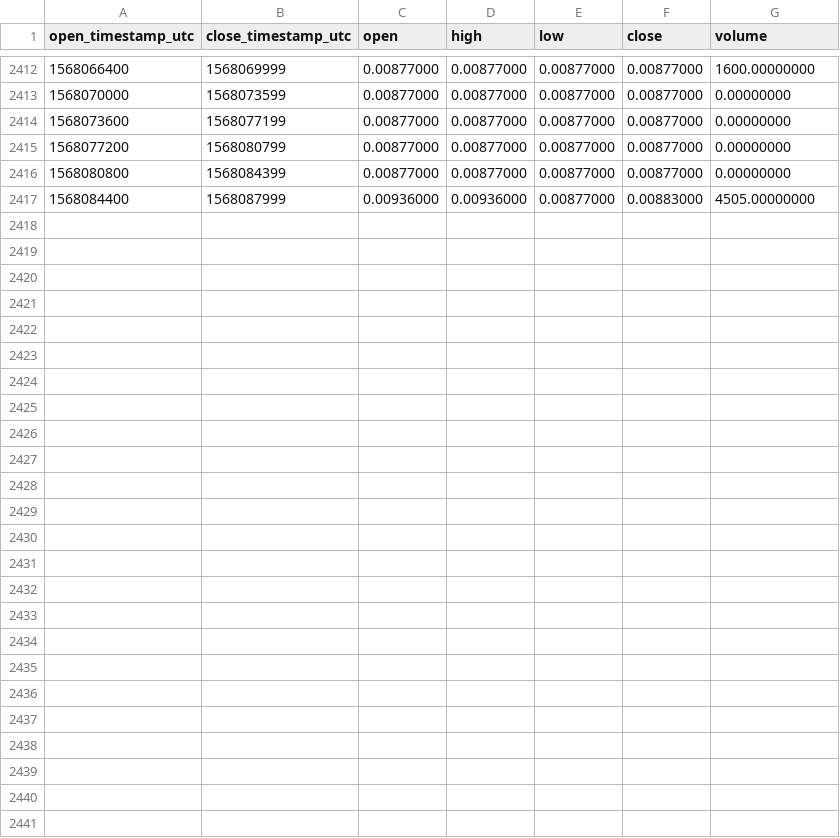
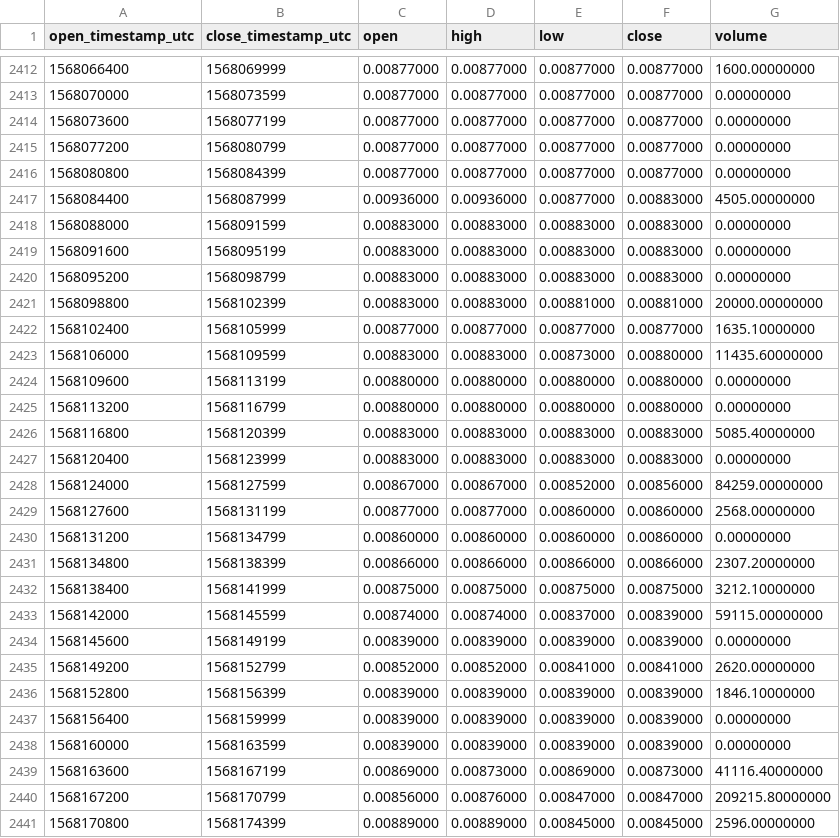
Before and after one commit to cryptobigbro/binance-ONETUSD, a CSV file: binance-ONETUSD-1h.csv, drawn as a sheet; only a part is shown, gaps mark what is left out; the diff names each change by its address in the sheet, - before the commit and + after, or states it on an @@ line.

Commit message:
Update OHLCV data.

```diff
--- a/binance-ONETUSD-1h.csv
+++ b/binance-ONETUSD-1h.csv
+row 2418: 1568088000 | 1568091599 | 0.00883000 | 0.00883000 | 0.00883000 | 0.00883000 | 0.00000000
+row 2419: 1568091600 | 1568095199 | 0.00883000 | 0.00883000 | 0.00883000 | 0.00883000 | 0.00000000
+row 2420: 1568095200 | 1568098799 | 0.00883000 | 0.00883000 | 0.00883000 | 0.00883000 | 0.00000000
+row 2421: 1568098800 | 1568102399 | 0.00883000 | 0.00883000 | 0.00881000 | 0.00881000 | 20000.00000000
+row 2422: 1568102400 | 1568105999 | 0.00877000 | 0.00877000 | 0.00877000 | 0.00877000 | 1635.10000000
+row 2423: 1568106000 | 1568109599 | 0.00883000 | 0.00883000 | 0.00873000 | 0.00880000 | 11435.60000000
+row 2424: 1568109600 | 1568113199 | 0.00880000 | 0.00880000 | 0.00880000 | 0.00880000 | 0.00000000
+row 2425: 1568113200 | 1568116799 | 0.00880000 | 0.00880000 | 0.00880000 | 0.00880000 | 0.00000000
+row 2426: 1568116800 | 1568120399 | 0.00883000 | 0.00883000 | 0.00883000 | 0.00883000 | 5085.40000000
+row 2427: 1568120400 | 1568123999 | 0.00883000 | 0.00883000 | 0.00883000 | 0.00883000 | 0.00000000
+row 2428: 1568124000 | 1568127599 | 0.00867000 | 0.00867000 | 0.00852000 | 0.00856000 | 84259.00000000
+row 2429: 1568127600 | 1568131199 | 0.00877000 | 0.00877000 | 0.00860000 | 0.00860000 | 2568.00000000
+row 2430: 1568131200 | 1568134799 | 0.00860000 | 0.00860000 | 0.00860000 | 0.00860000 | 0.00000000
+row 2431: 1568134800 | 1568138399 | 0.00866000 | 0.00866000 | 0.00866000 | 0.00866000 | 2307.20000000
+row 2432: 1568138400 | 1568141999 | 0.00875000 | 0.00875000 | 0.00875000 | 0.00875000 | 3212.10000000
+row 2433: 1568142000 | 1568145599 | 0.00874000 | 0.00874000 | 0.00837000 | 0.00839000 | 59115.00000000
+row 2434: 1568145600 | 1568149199 | 0.00839000 | 0.00839000 | 0.00839000 | 0.00839000 | 0.00000000
+row 2435: 1568149200 | 1568152799 | 0.00852000 | 0.00852000 | 0.00841000 | 0.00841000 | 2620.00000000
+row 2436: 1568152800 | 1568156399 | 0.00839000 | 0.00839000 | 0.00839000 | 0.00839000 | 1846.10000000
+row 2437: 1568156400 | 1568159999 | 0.00839000 | 0.00839000 | 0.00839000 | 0.00839000 | 0.00000000
+row 2438: 1568160000 | 1568163599 | 0.00839000 | 0.00839000 | 0.00839000 | 0.00839000 | 0.00000000
+row 2439: 1568163600 | 1568167199 | 0.00869000 | 0.00873000 | 0.00869000 | 0.00873000 | 41116.40000000
+row 2440: 1568167200 | 1568170799 | 0.00856000 | 0.00876000 | 0.00847000 | 0.00847000 | 209215.80000000
+row 2441: 1568170800 | 1568174399 | 0.00889000 | 0.00889000 | 0.00845000 | 0.00845000 | 2596.00000000
```
Also changed, not shown: binance-ONETUSD-1d.csv.
